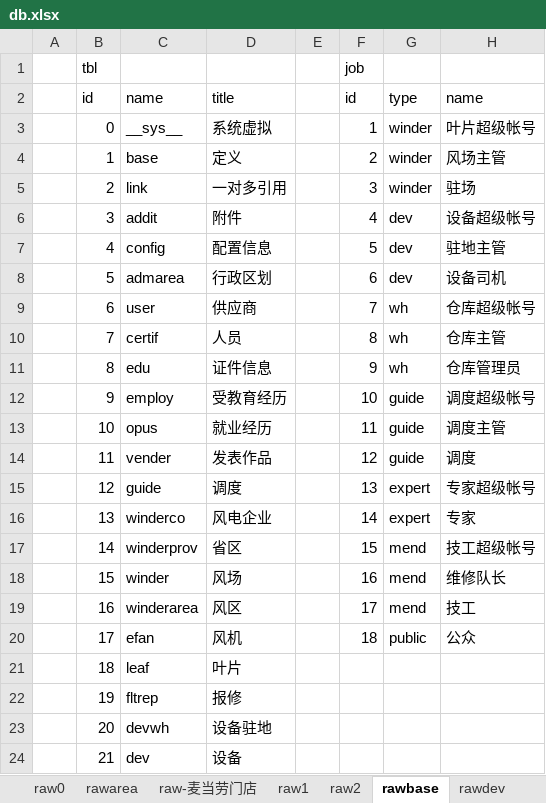
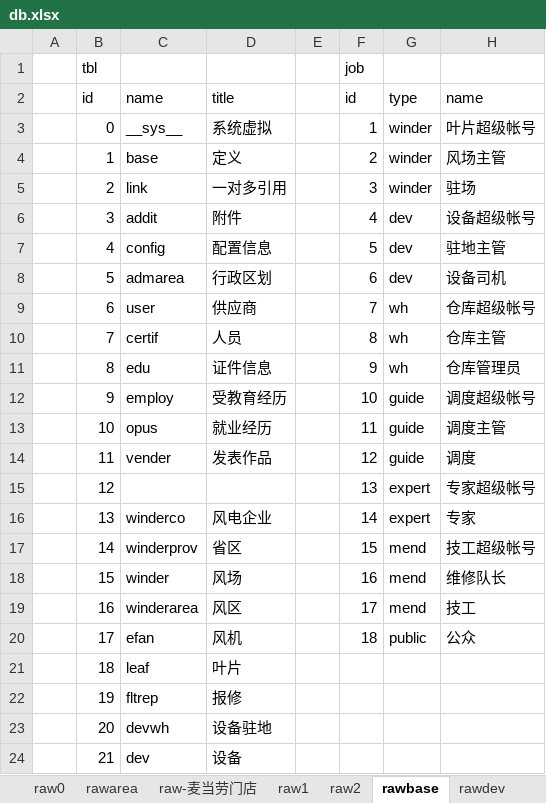
Before and after one commit to dlhai/pecker2, an Excel workbook: db/db.xlsx, sheet rawbase, drawn as a sheet; only a part is shown; values as stored, in another font and other column widths than the file's, no borders; the diff names each change by its address in the sheet, - before the commit and + after, or states it on an @@ line.

```diff
--- a/db/db.xlsx (sheet rawbase)
+++ b/db/db.xlsx (sheet rawbase)
-C15: guide
+C15: (empty)
-D15: 调度
+D15: (empty)
```
Also changed, not shown: sheet tbldev, sheet tblguide, sheet rawdev, 24 other files.
